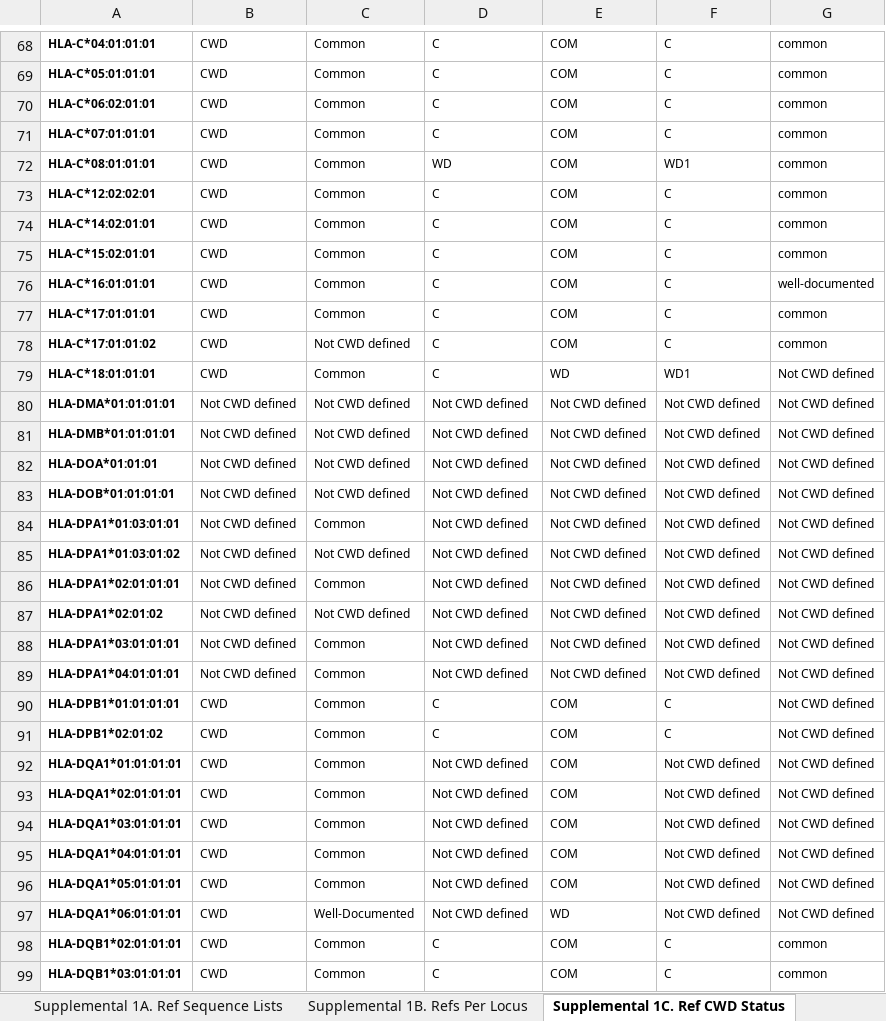
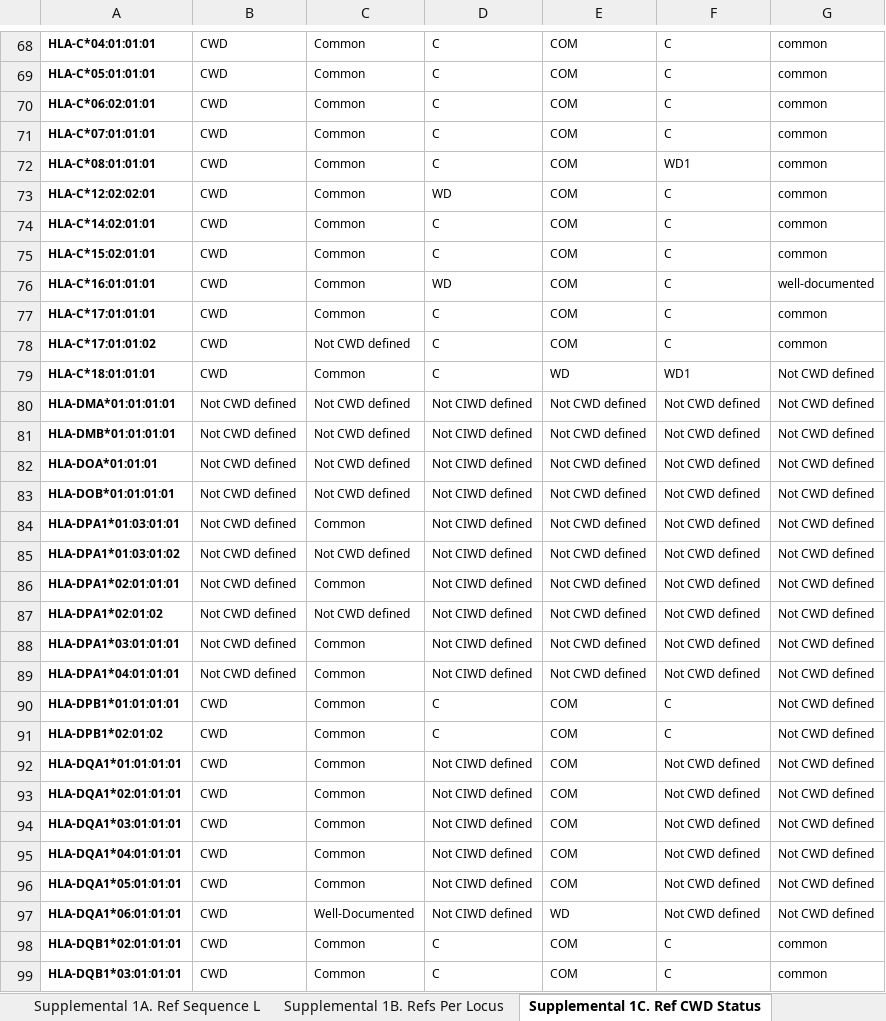
Before and after one commit to IHIW/bioinformatics, an Excel workbook: reference_alleles/generate_references/CWD.Data/Reference.CWD.Status.xlsx, sheet Supplemental 1C. Ref CWD Status, drawn as a sheet; only a part is shown, gaps mark what is left out; values as stored, in another font and other column widths than the file's, no borders; the diff covers the shown part only; the diff names each change by its address in the sheet, - before the commit and + after, or states it on an @@ line.

Commit message:
Updated CIWD 3.0 status for allele resolution

```diff
--- a/reference_alleles/generate_references/CWD.Data/Reference.CWD.Status.xlsx (sheet Supplemental 1C. Ref CWD Status)
+++ b/reference_alleles/generate_references/CWD.Data/Reference.CWD.Status.xlsx (sheet Supplemental 1C. Ref CWD Status)
-sheet tab: Supplemental 1A. Ref Sequence Lists
+sheet tab: Supplemental 1A. Ref Sequence L
-D72: WD
+D72: C
-D73: C
+D73: WD
-D76: C
+D76: WD
-D80:D89: Not CWD defined
+D80:D89: Not CIWD defined
-D92:D97: Not CWD defined
+D92:D97: Not CIWD defined
```
Also changed, not shown: 30 edited cells elsewhere in this sheet, 1 other file.
